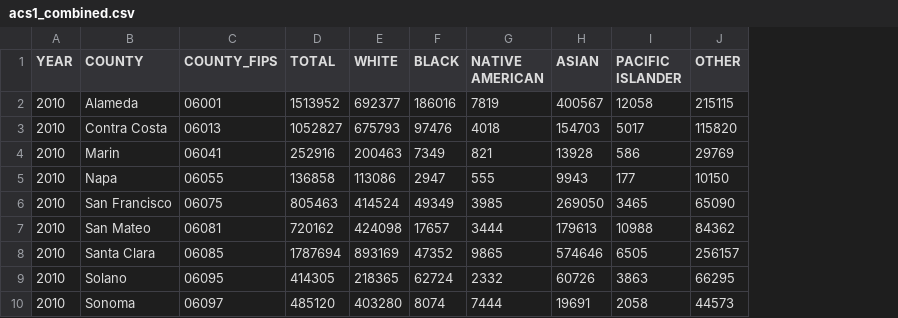
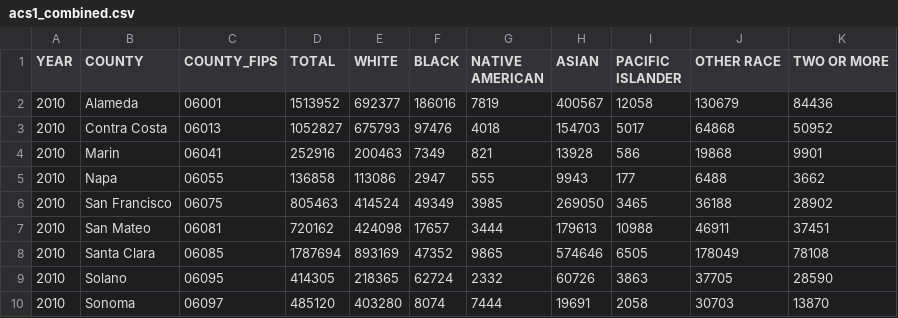
Before and after one commit to TianranBaoUCSD/BestGroup-CSE291A-CSE194-FA26, a CSV file: demographic_processed/acs1_combined.csv, drawn as a sheet; only a part is shown; removed rows and columns are numbered as before the commit, all else as after; the diff names each change by its address in the sheet, - before the commit and + after, or states it on an @@ line.

```diff
--- a/demographic_processed/acs1_combined.csv
+++ b/demographic_processed/acs1_combined.csv
-column J (OTHER), rows 2-10: 215115 | 115820 | 29769 | 10150 | 65090 | 84362 | 256157 | 66295 | 44573
+column J (OTHER RACE), rows 2-10: 130679 | 64868 | 19868 | 6488 | 36188 | 46911 | 178049 | 37705 | 30703
+column K (TWO OR MORE), rows 2-10: 84436 | 50952 | 9901 | 3662 | 28902 | 37451 | 78108 | 28590 | 13870
```
Also changed, not shown: demographic_processed/acs5_combined.csv, demographic_processed/census_combined.csv, 1 other file.
